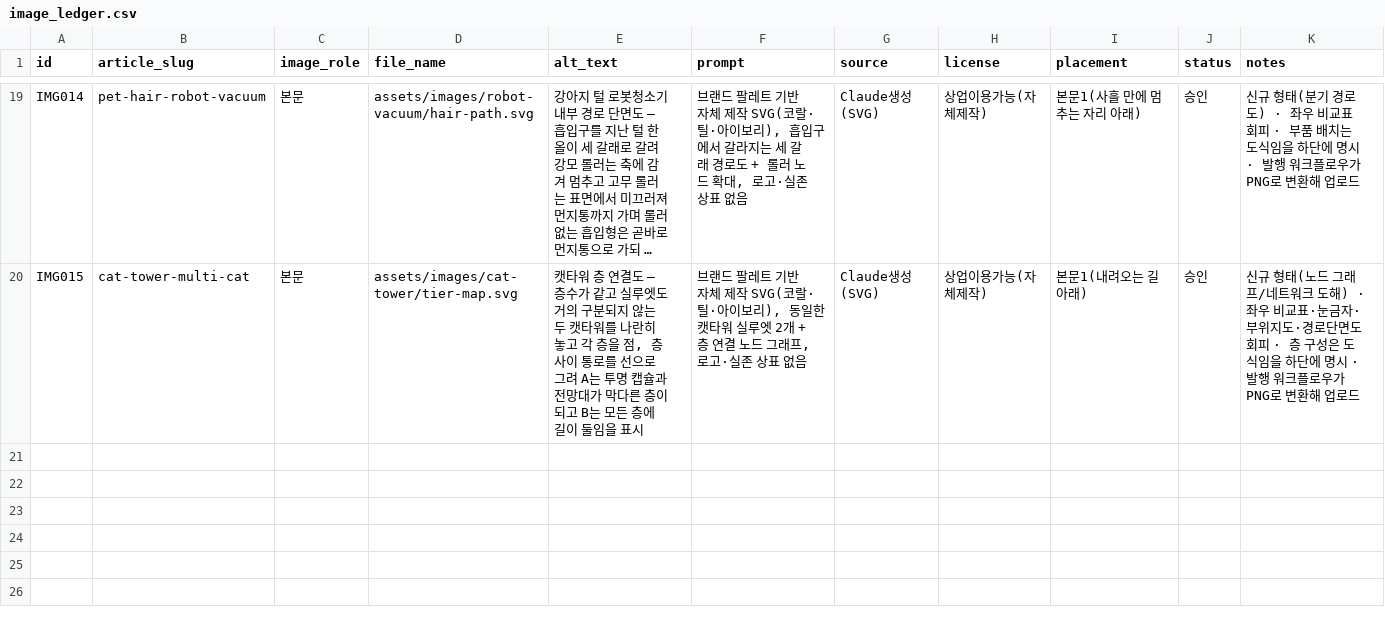
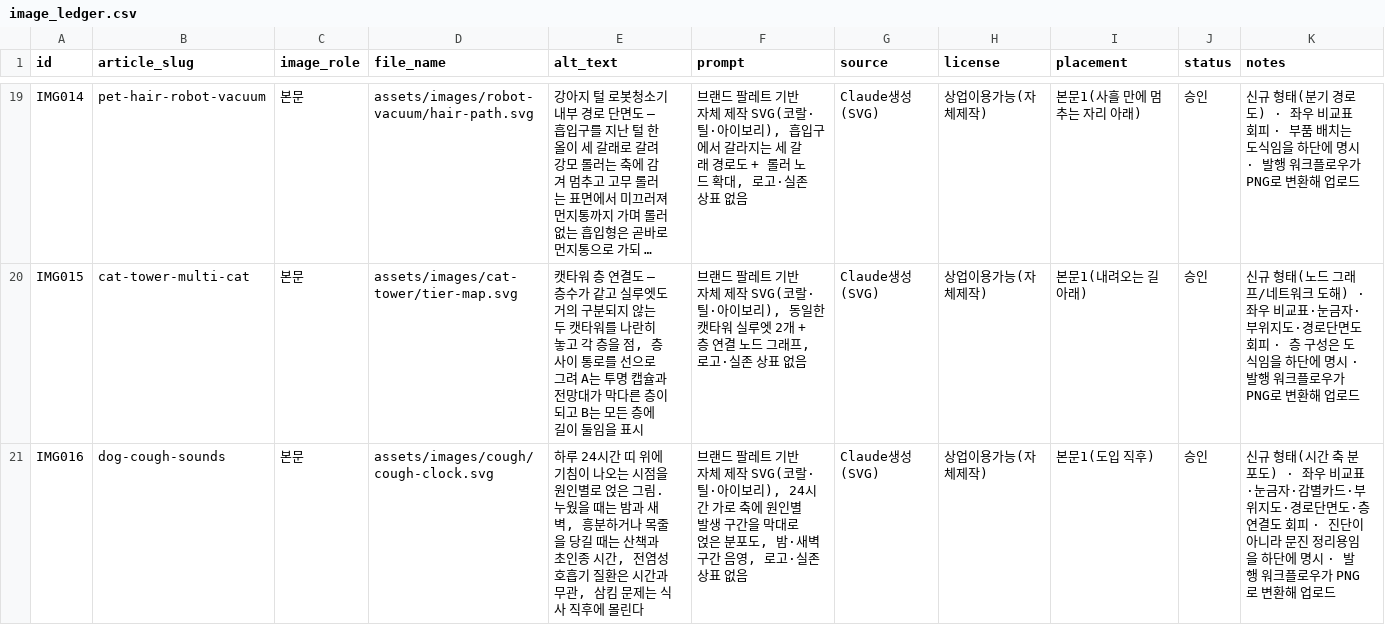
Before and after one commit to leejaemin18/blog-monetization, a CSV file: data/image_ledger.csv, drawn as a sheet; only a part is shown, gaps mark what is left out; long unchanged cells end in …; the diff names each change by its address in the sheet, - before the commit and + after, or states it on an @@ line.

```diff
--- a/data/image_ledger.csv
+++ b/data/image_ledger.csv
+row 21: IMG016 | dog-cough-sounds | 본문 | assets/images/cough/cough-clock.svg | 하루 24시간 띠 위에 기침이 나오는 시점을 원인별로 얹은 그림. 누웠을 때는 밤과 새벽, 흥분하거나 목줄을 당길 때는 산책과 초인종 시간, 전염성 호흡기 질환은 시간과 무관, 삼킴 문제는 식사 직후에 몰린다 | 브랜드 팔레트 기반 자체 제작 SVG(코랄·틸·아이보리), 24시간 가로 축에 원인별 발생 구간을 막대로 얹은 분포도, 밤·새벽 구간 음영, 로고·실존 상표 없음 | Claude생성(SVG) | 상업이용가능(자체제작) | 본문1(도입 직후) | 승인 | 신규 형태(시간 축 분포도) · 좌우 비교표·눈금자·감별카드·부위지도·경로단면도·층연결도 회피 · 진단이 아니라 문진 정리용임을 하단에 명시 · 발행 워크플로우가 PNG로 변환해 업로드
```
Also changed, not shown: data/content_ledger.csv, 4 other files.
